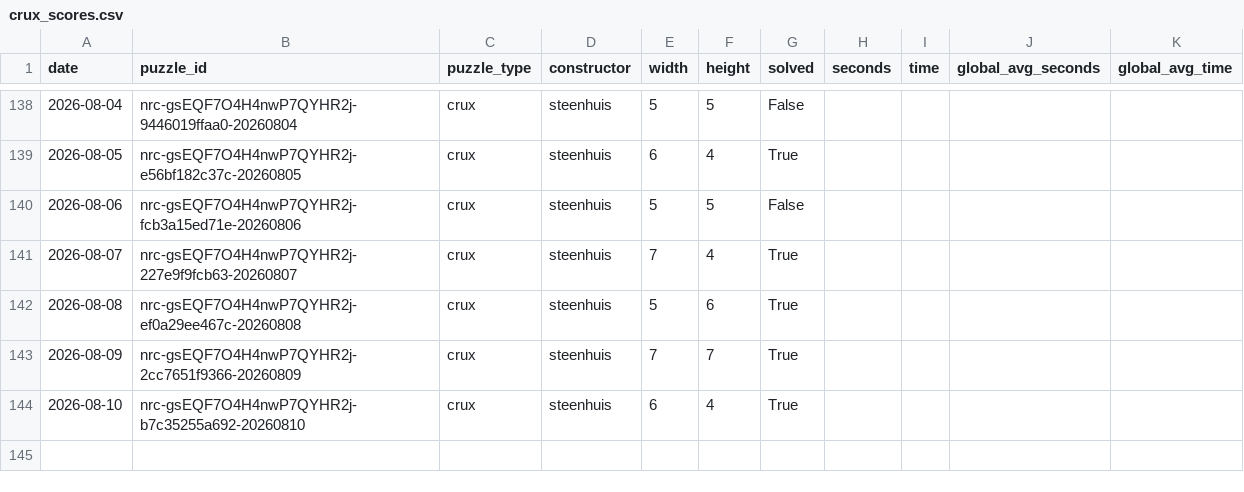
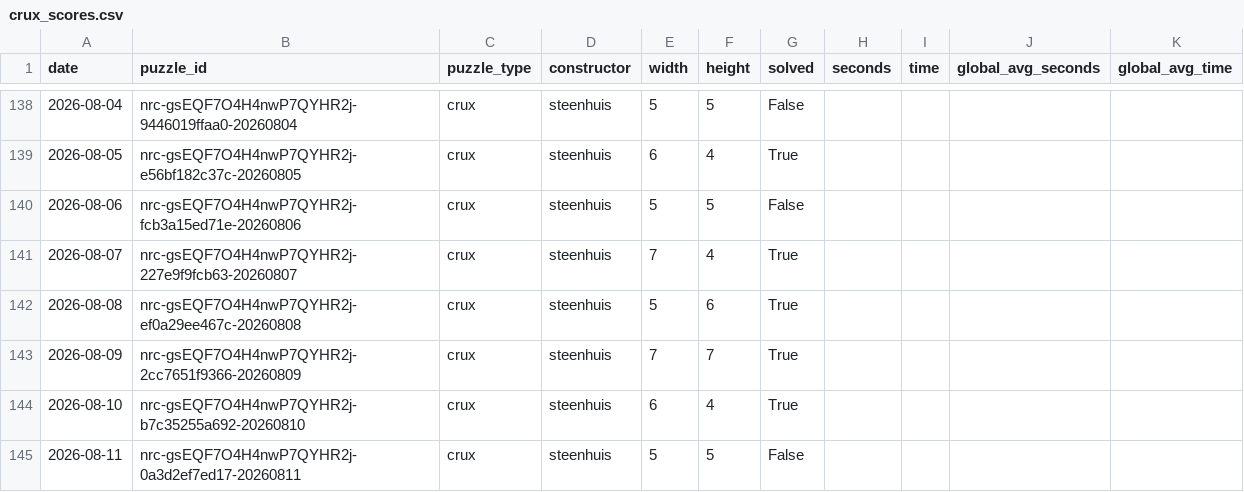
Before and after one commit to daanvdweijden/daanvdweijden.github.io, a CSV file: crux_scores.csv, drawn as a sheet; only a part is shown, gaps mark what is left out; the diff names each change by its address in the sheet, - before the commit and + after, or states it on an @@ line.

```diff
--- a/crux_scores.csv
+++ b/crux_scores.csv
+row 145: 2026-08-11 | nrc-gsEQF7O4H4nwP7QYHR2j-0a3d2ef7ed17-20260811 | crux | steenhuis | 5 | 5 | False
```
Also changed, not shown: midi_scores.csv, nyt_games.csv, 2 other files.
